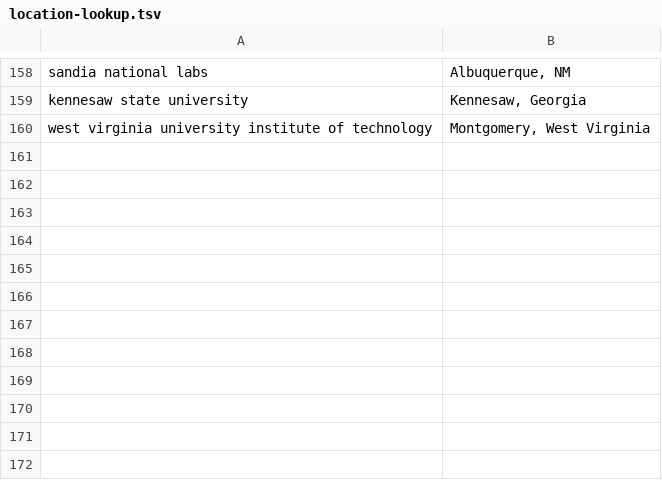
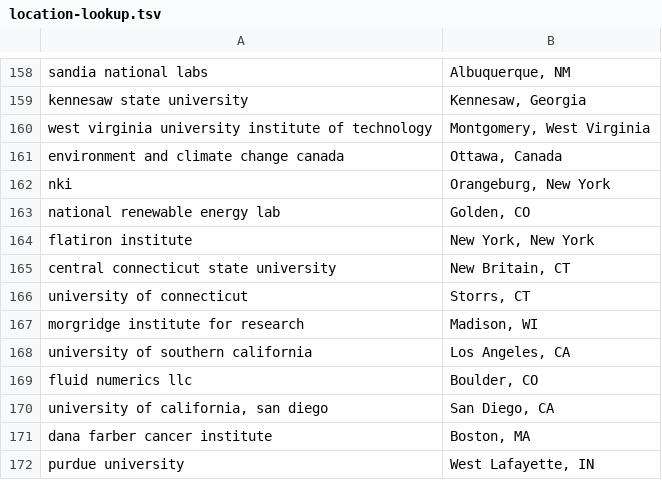
Before and after one commit to USRSE/usrse-map, a TSV file: _data/location-lookup.tsv, drawn as a sheet; only a part is shown, gaps mark what is left out; the diff names each change by its address in the sheet, - before the commit and + after, or states it on an @@ line.

```diff
--- a/_data/location-lookup.tsv
+++ b/_data/location-lookup.tsv
+row 161: environment and climate change canada | Ottawa, Canada
+row 162: nki | Orangeburg, New York
+row 163: national renewable energy lab | Golden, CO
+row 164: flatiron institute | New York, New York
+row 165: central connecticut state university | New Britain, CT
+row 166: university of connecticut | Storrs, CT
+row 167: morgridge institute for research | Madison, WI
+row 168: university of southern california | Los Angeles, CA
+row 169: fluid numerics llc | Boulder, CO
+row 170: university of california, san diego | San Diego, CA
+row 171: dana farber cancer institute | Boston, MA
+row 172: purdue university | West Lafayette, IN
```
Also changed, not shown: _data/locations.csv.
